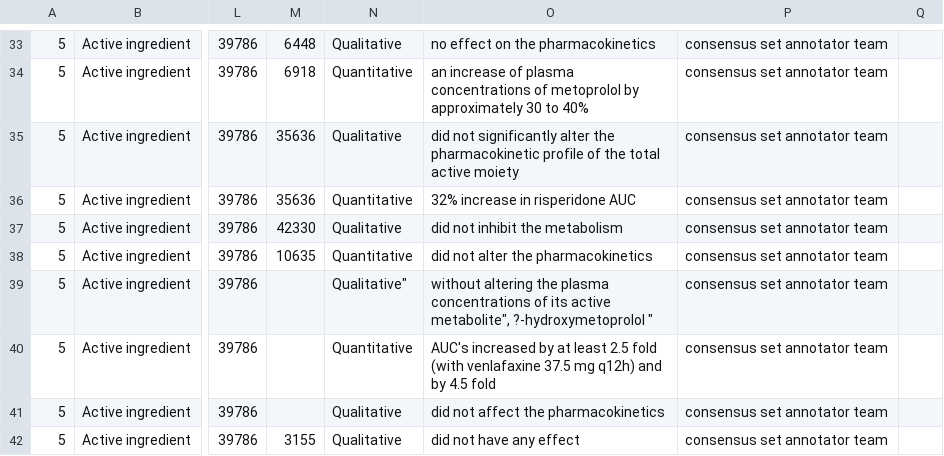
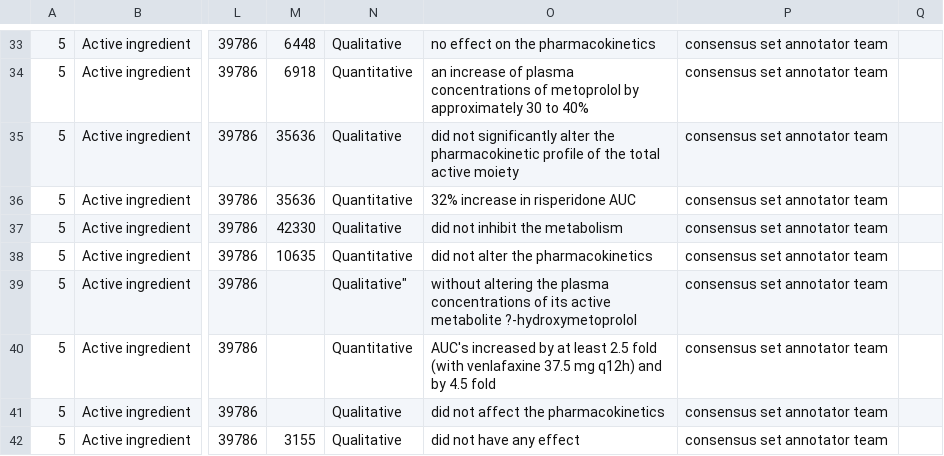
Before and after one commit to dbmi-pitt/publicly-PDDI-analysis, a CSV file: PDDI-Datasets/PK-Corpus/PKCorpus_Mapped_Formatted.csv, drawn as a sheet; only a part is shown, gaps mark what is left out; the diff names each change by its address in the sheet, - before the commit and + after, or states it on an @@ line.

Commit message:
format

```diff
--- a/PDDI-Datasets/PK-Corpus/PKCorpus_Mapped_Formatted.csv
+++ b/PDDI-Datasets/PK-Corpus/PKCorpus_Mapped_Formatted.csv
-O39: …its active metabolite", ?-hydroxymetoprolol "
+O39: …its active metabolite ?-hydroxymetoprolol
```
